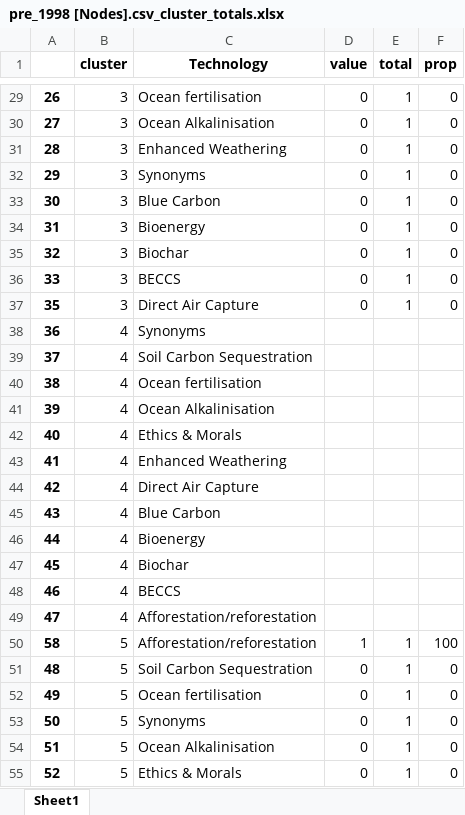
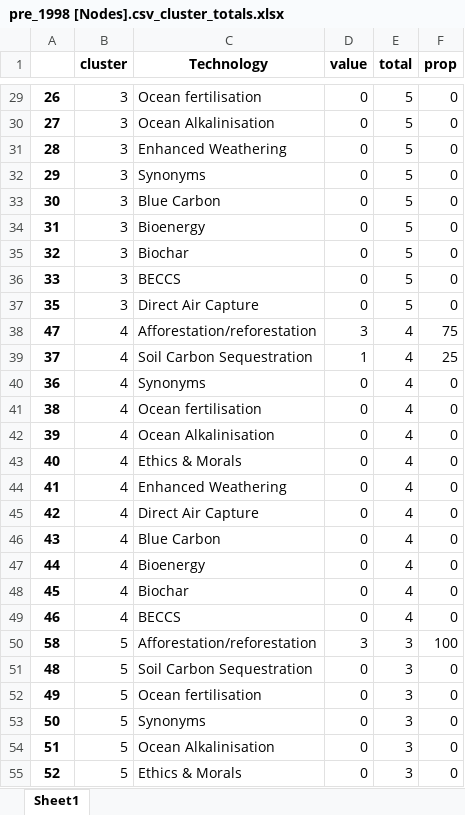
Before and after one commit to mcc-apsis/NETs-review, an Excel workbook: bib_data/pre_1998 [Nodes].csv_cluster_totals.xlsx, sheet Sheet1, drawn as a sheet; only a part is shown, gaps mark what is left out; values as stored, in another font and other column widths than the file's, no borders; removed rows and columns are numbered as before the commit, all else as after; the diff covers the shown part only; the diff names each change by its address in the sheet, - before the commit and + after, or states it on an @@ line.

```diff
--- a/bib_data/pre_1998 [Nodes].csv_cluster_totals.xlsx (sheet Sheet1)
+++ b/bib_data/pre_1998 [Nodes].csv_cluster_totals.xlsx (sheet Sheet1)
-E29:E37 (total): 1
+E29:E37 (total): 5
-row 38: 36 | 4 | Synonyms
+row 38: 47 | 4 | Afforestation/reforestation | 3 | 4 | 75
-D39 (value): (empty)
+D39 (value): 1
-E39 (total): (empty)
+E39 (total): 4
-F39 (prop): (empty)
+F39 (prop): 25
+row 40: 36 | 4 | Synonyms | 0 | 4 | 0
-D41:D49 (value): (empty)
+D41:D49 (value): 0
-E41:E49 (total): (empty)
+E41:E49 (total): 4
-F41:F49 (prop): (empty)
+F41:F49 (prop): 0
-row 49: 47 | 4 | Afforestation/reforestation
-D50 (value): 1
+D50 (value): 3
-E50:E55 (total): 1
+E50:E55 (total): 3
```
Also changed, not shown: 2 added rows, 2 removed rows and 75 edited cells elsewhere in this sheet, bib_data/pre_2006 [Nodes].csv_cluster_totals.xlsx, bib_data/pre_2013 [Nodes].csv_cluster_totals.xlsx, 1 other file.
